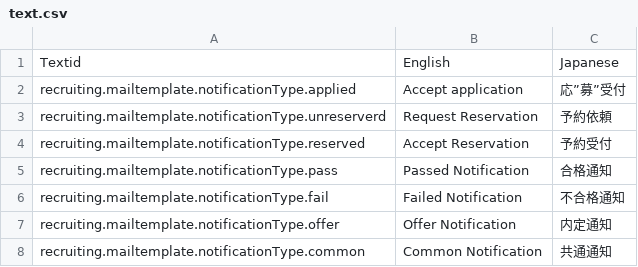
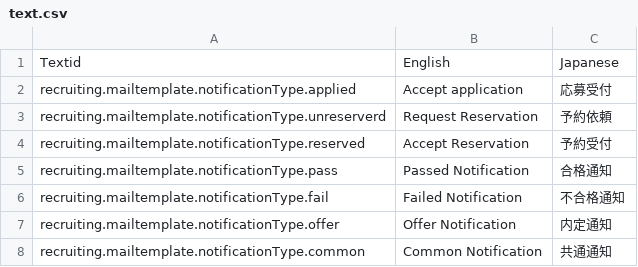
Before and after one commit to ValenW/wap-tools, a CSV file: text.csv, drawn as a sheet.

```diff
--- a/text.csv
+++ b/text.csv
@@ -1,3 +1,3 @@
 Textid,English,Japanese
-recruiting.mailtemplate.notificationType.applied, Accept application , 応”募”受付
+recruiting.mailtemplate.notificationType.applied, Accept application , 応募受付
 recruiting.mailtemplate.notificationType.unreserverd, Request Reservation , 予約依頼
```
Also changed, not shown: 8 other files.
